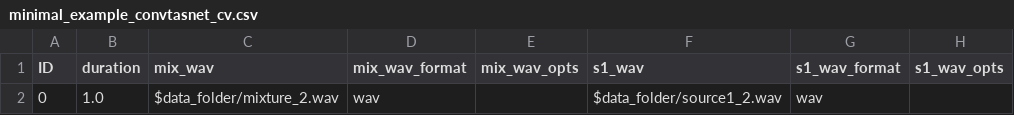
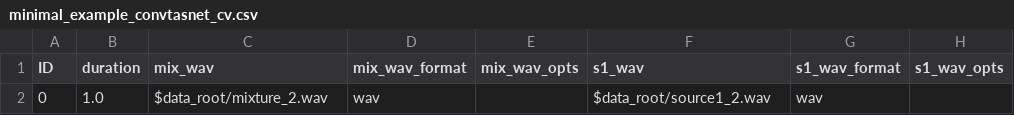
Before and after one commit to speechbrain/speechbrain, a CSV file: samples/audio_samples/sourcesep_samples/minimal_example_convtasnet_cv.csv, drawn as a sheet; only a part is shown; the diff names each change by its address in the sheet, - before the commit and + after, or states it on an @@ line.

```diff
--- a/samples/audio_samples/sourcesep_samples/minimal_example_convtasnet_cv.csv
+++ b/samples/audio_samples/sourcesep_samples/minimal_example_convtasnet_cv.csv
-C2 (mix_wav): $data_folder/mixture_2.wav
+C2 (mix_wav): $data_root/mixture_2.wav
-F2 (s1_wav): $data_folder/source1_2.wav
+F2 (s1_wav): $data_root/source1_2.wav
```
Also changed, not shown: samples/audio_samples/sourcesep_samples/minimal_example_convtasnet_tr.csv, samples/audio_samples/sourcesep_samples/minimal_example_convtasnet_tt.csv, 32 other files.
